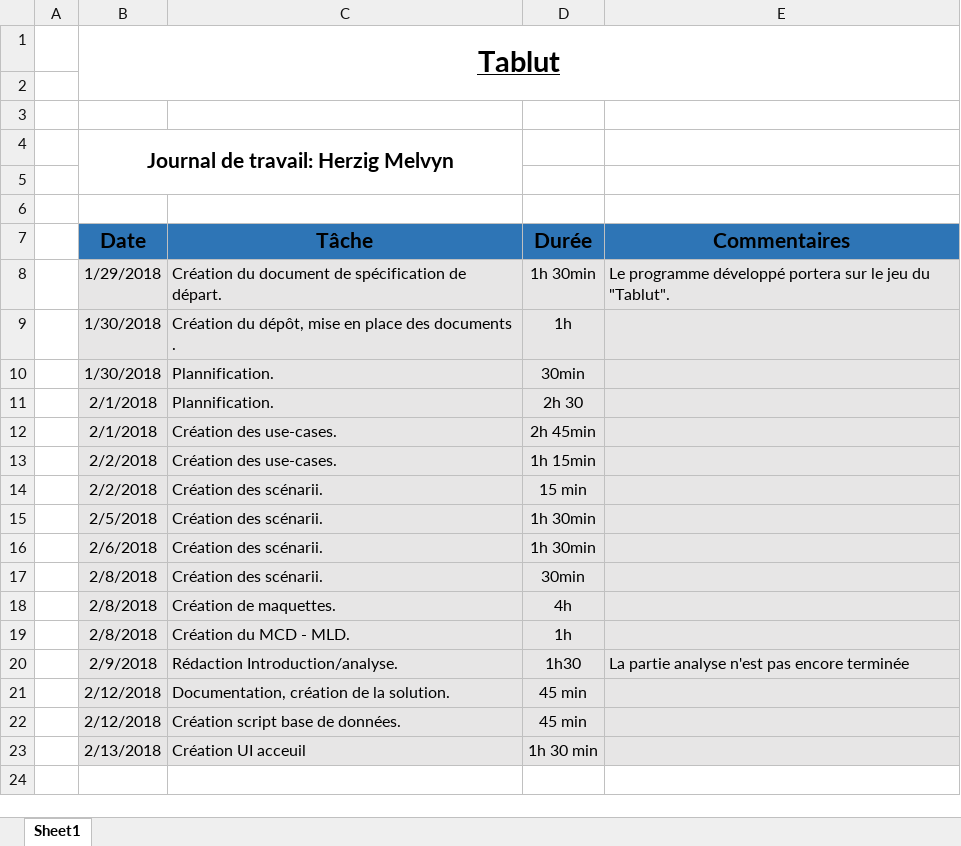
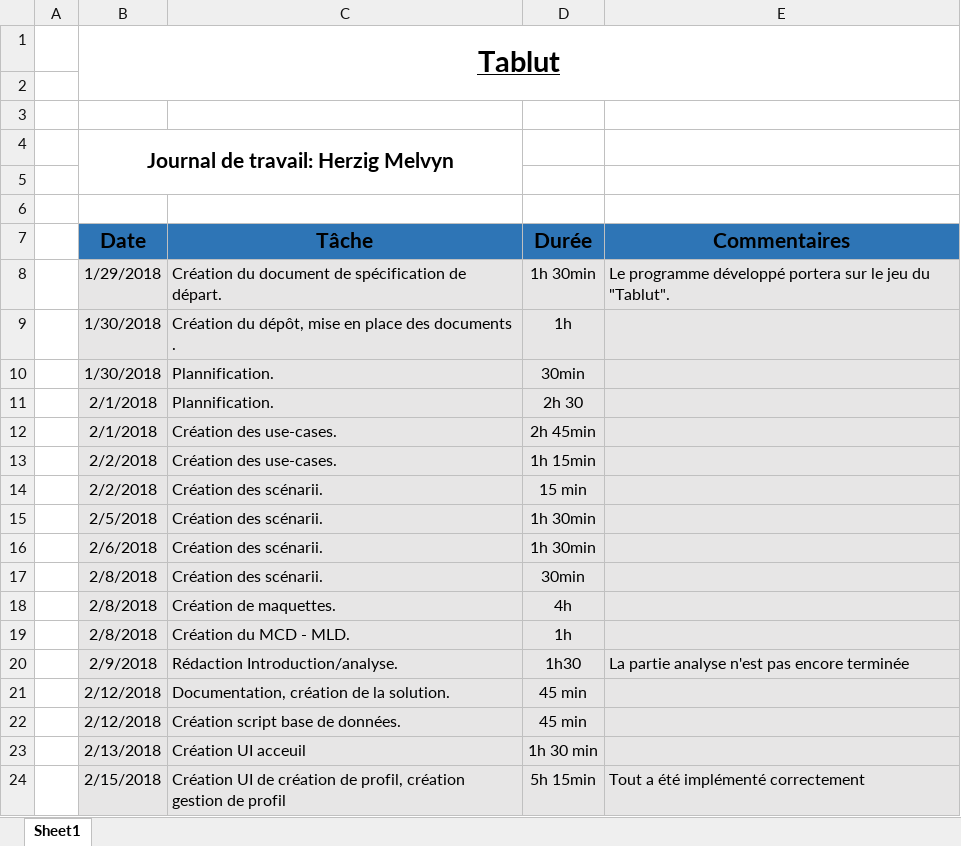
Before and after one commit to MelHer/Tablut, an Excel workbook: Documentation/MHG_Journal_de_travail_Tablut.xlsx, sheet Sheet1, drawn as a sheet; values as stored, in another font and other column widths than the file's, no borders; the diff names each change by its address in the sheet, - before the commit and + after, or states it on an @@ line.

Commit message:
Creating UI of profile creation, and implemented the profile creation plus some cues

```diff
--- a/Documentation/MHG_Journal_de_travail_Tablut.xlsx (sheet Sheet1)
+++ b/Documentation/MHG_Journal_de_travail_Tablut.xlsx (sheet Sheet1)
+row 24:  | 2/15/2018 | Création UI de création de profil, création gestion de profil | 5h 15min | Tout a été implémenté correctement
```
Also changed, not shown: 34 other files.
